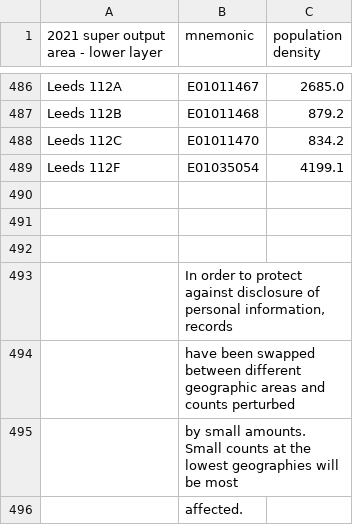
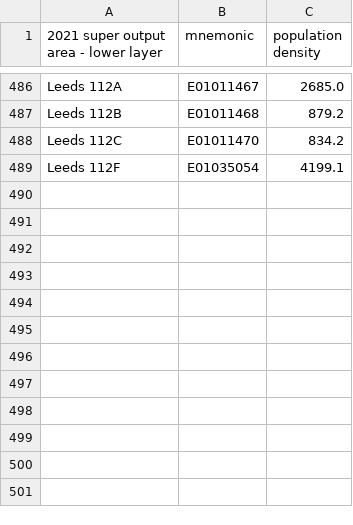
Before and after one commit to FanjunGeng/Final_Project_GEOG5990_201900628, a CSV file: density.csv, drawn as a sheet; only a part is shown, gaps mark what is left out.

Commit message:
Update density.csv

```diff
--- a/density.csv
+++ b/density.csv
@@ -489,8 +489 @@
 "Leeds 112F","E01035054",4199.1
-
-
-
-"","In order to protect against disclosure of personal information, records"
-"","have been swapped between different geographic areas and counts perturbed"
-"","by small amounts. Small counts at the lowest geographies will be most"
-"","affected."
```
